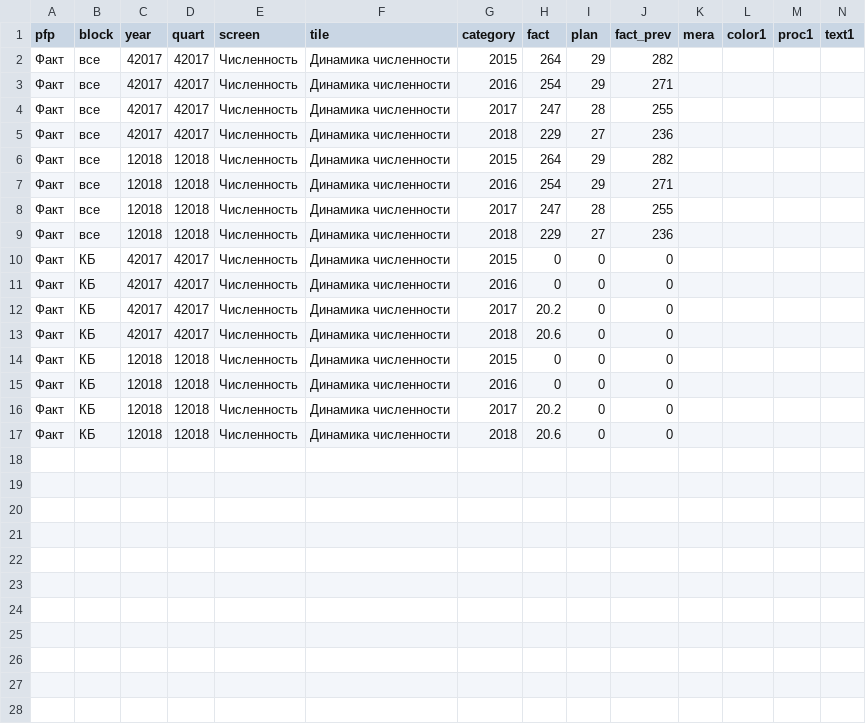
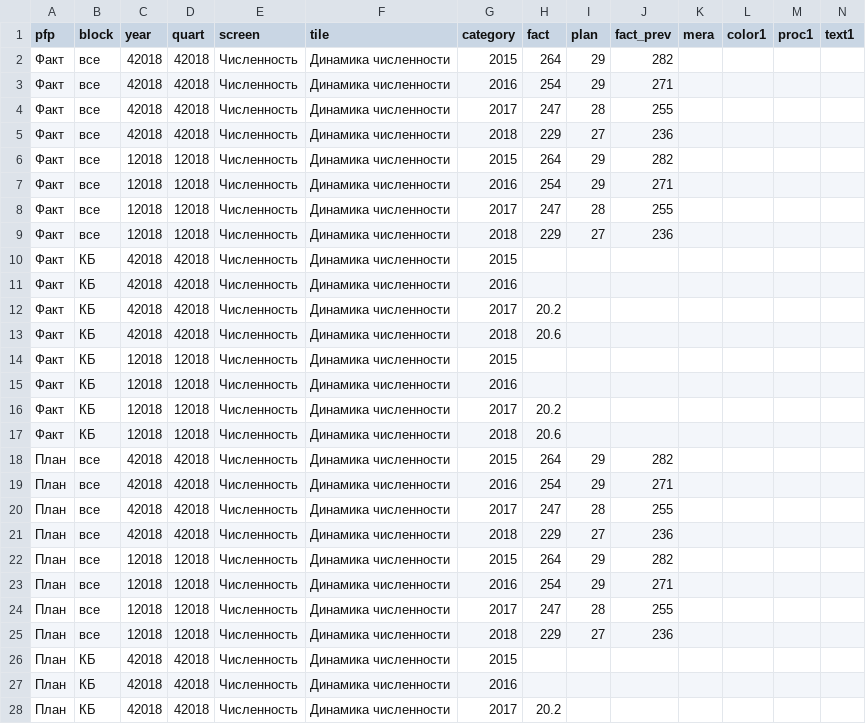
Before and after one commit to PhilippZhulev/dashbord_fin, a CSV file: csv/chisl_dchtch.csv, drawn as a sheet; only a part is shown; rows hold the shown columns only; the diff covers the shown part only; the diff names each change by its address in the sheet, - before the commit and + after, or states it on an @@ line.

```diff
--- a/csv/chisl_dchtch.csv
+++ b/csv/chisl_dchtch.csv
-C2:C5 (year): 42017
+C2:C5 (year): 42018
-D2:D5 (quart): 42017
+D2:D5 (quart): 42018
-C10:C13 (year): 42017
+C10:C13 (year): 42018
-D10:D13 (quart): 42017
+D10:D13 (quart): 42018
-H10:H11 (fact): 0
+H10:H11 (fact): (empty)
-I10:I17 (plan): 0
+I10:I17 (plan): (empty)
-J10:J17 (fact_prev): 0
+J10:J17 (fact_prev): (empty)
-H14:H15 (fact): 0
+H14:H15 (fact): (empty)
+row 18: План | все | 42018 | 42018 | Численность | Динамика численности | 2015 | 264 | 29 | 282
+row 19: План | все | 42018 | 42018 | Численность | Динамика численности | 2016 | 254 | 29 | 271
+row 20: План | все | 42018 | 42018 | Численность | Динамика численности | 2017 | 247 | 28 | 255
+row 21: План | все | 42018 | 42018 | Численность | Динамика численности | 2018 | 229 | 27 | 236
+row 22: План | все | 12018 | 12018 | Численность | Динамика численности | 2015 | 264 | 29 | 282
+row 23: План | все | 12018 | 12018 | Численность | Динамика численности | 2016 | 254 | 29 | 271
+row 24: План | все | 12018 | 12018 | Численность | Динамика численности | 2017 | 247 | 28 | 255
+row 25: План | все | 12018 | 12018 | Численность | Динамика численности | 2018 | 229 | 27 | 236
+row 26: План | КБ | 42018 | 42018 | Численность | Динамика численности | 2015
+row 27: План | КБ | 42018 | 42018 | Численность | Динамика численности | 2016
+row 28: План | КБ | 42018 | 42018 | Численность | Динамика численности | 2017 | 20.2
```
Also changed, not shown: 5 added rows elsewhere in this file, csv/chisl_main.csv, csv/chisl_sptch.csv, 18 other files.
